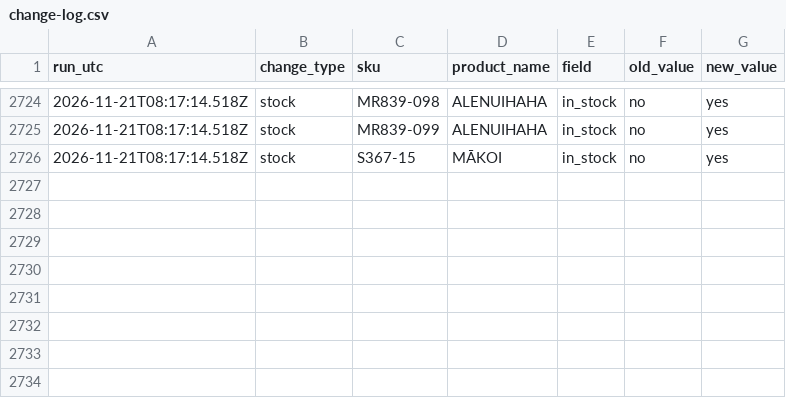
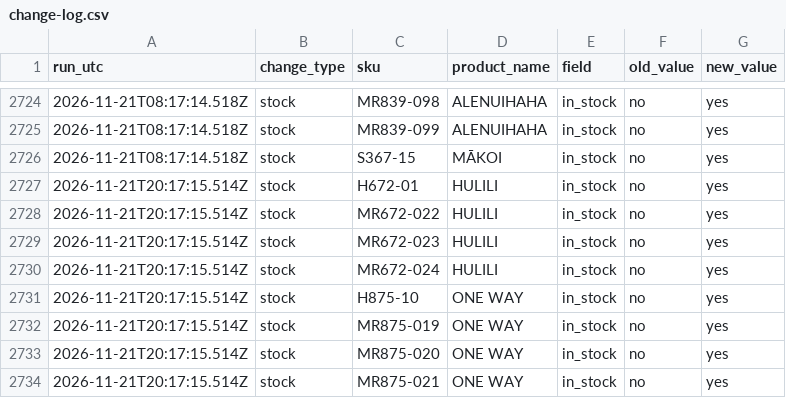
Before and after one commit to saulkropman/maui-jim-feed, a CSV file: data/change-log.csv, drawn as a sheet; only a part is shown, gaps mark what is left out; the diff names each change by its address in the sheet, - before the commit and + after, or states it on an @@ line.

```diff
--- a/data/change-log.csv
+++ b/data/change-log.csv
+row 2727: 2026-11-21T20:17:15.514Z | stock | H672-01 | HULILI | in_stock | no | yes
+row 2728: 2026-11-21T20:17:15.514Z | stock | MR672-022 | HULILI | in_stock | no | yes
+row 2729: 2026-11-21T20:17:15.514Z | stock | MR672-023 | HULILI | in_stock | no | yes
+row 2730: 2026-11-21T20:17:15.514Z | stock | MR672-024 | HULILI | in_stock | no | yes
+row 2731: 2026-11-21T20:17:15.514Z | stock | H875-10 | ONE WAY | in_stock | no | yes
+row 2732: 2026-11-21T20:17:15.514Z | stock | MR875-019 | ONE WAY | in_stock | no | yes
+row 2733: 2026-11-21T20:17:15.514Z | stock | MR875-020 | ONE WAY | in_stock | no | yes
+row 2734: 2026-11-21T20:17:15.514Z | stock | MR875-021 | ONE WAY | in_stock | no | yes
```
Also changed, not shown: data/latest-changes.csv, 4 other files.
